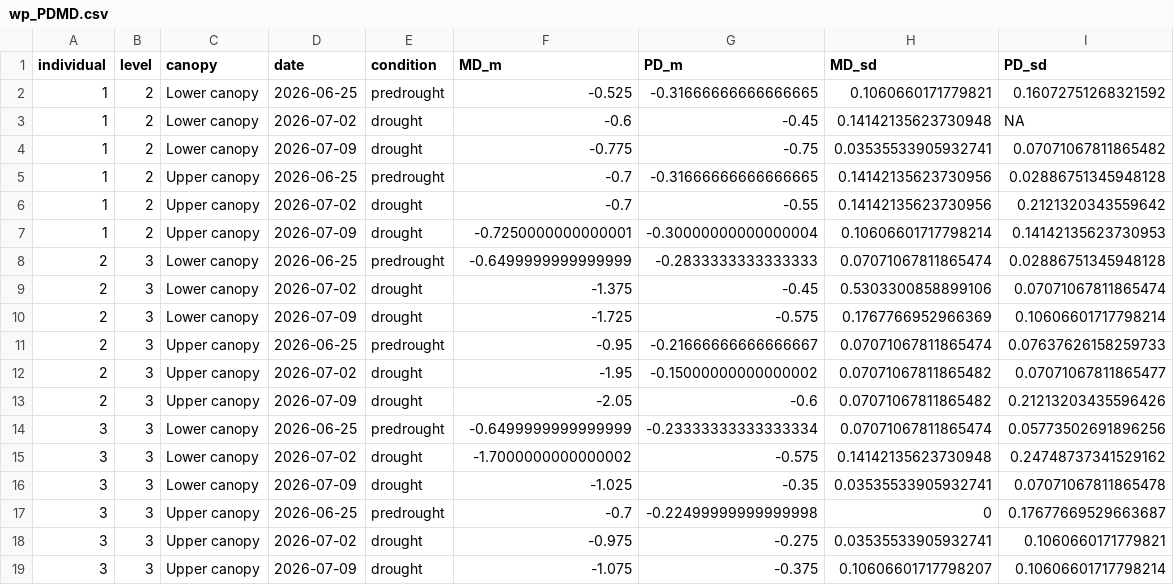
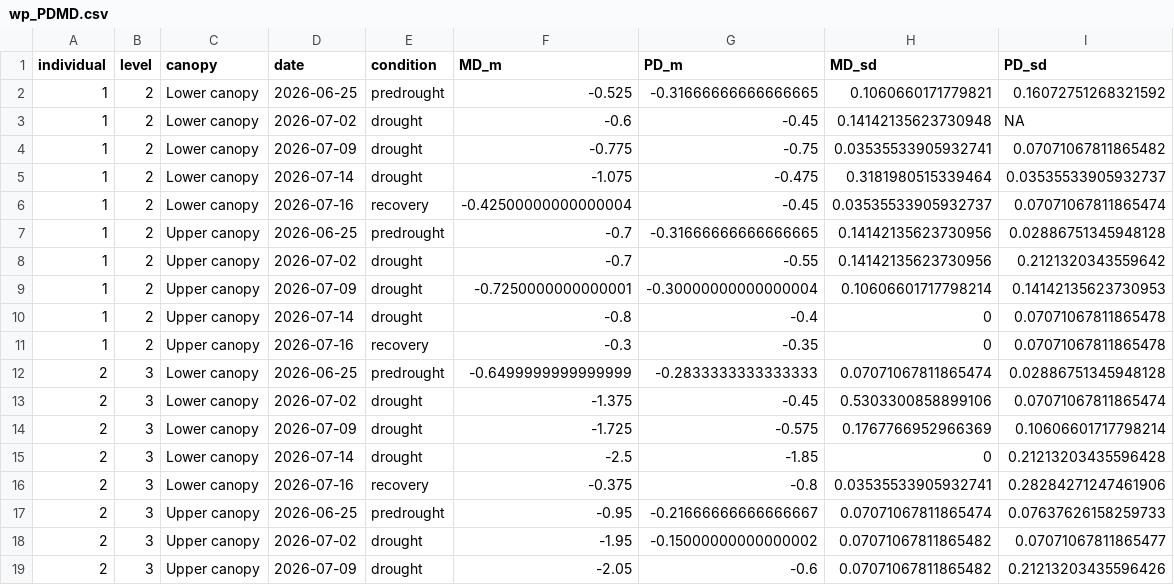
Before and after one commit to tbaugh323/TRF_cacao_hydraulics, a CSV file: data/wp_PDMD.csv, drawn as a sheet; only a part is shown; the shorter side is filled out with more unchanged rows; the diff covers the shown part only.

```diff
--- a/data/wp_PDMD.csv
+++ b/data/wp_PDMD.csv
@@ -4,2 +4,4 @@ individual,level,canopy,date,condition,MD_m,PD_m,MD_sd,PD_sd
 1,2,Lower canopy,2026-07-09,drought,-0.775,-0.75,0.03535533905932741,0.07071067811865482
+1,2,Lower canopy,2026-07-14,drought,-1.075,-0.475,0.3181980515339464,0.03535533905932737
+1,2,Lower canopy,2026-07-16,recovery,-0.42500000000000004,-0.45,0.03535533905932737,0.07071067811865474
 1,2,Upper canopy,2026-06-25,predrought,-0.7,-0.31666666666666665,0.14142135623730956,0.02886751345948128
@@ -7,2 +9,4 @@ individual,level,canopy,date,condition,MD_m,PD_m,MD_sd,PD_sd
 1,2,Upper canopy,2026-07-09,drought,-0.7250000000000001,-0.30000000000000004,0.10606601717798214,0.14142135623730953
+1,2,Upper canopy,2026-07-14,drought,-0.8,-0.4,0,0.07071067811865478
+1,2,Upper canopy,2026-07-16,recovery,-0.3,-0.35,0,0.07071067811865478
 2,3,Lower canopy,2026-06-25,predrought,-0.6499999999999999,-0.2833333333333333,0.07071067811865474,0.02886751345948128
@@ -10,2 +14,4 @@ individual,level,canopy,date,condition,MD_m,PD_m,MD_sd,PD_sd
 2,3,Lower canopy,2026-07-09,drought,-1.725,-0.575,0.1767766952966369,0.10606601717798214
+2,3,Lower canopy,2026-07-14,drought,-2.5,-1.85,0,0.21213203435596428
+2,3,Lower canopy,2026-07-16,recovery,-0.375,-0.8,0.03535533905932741,0.28284271247461906
 2,3,Upper canopy,2026-06-25,predrought,-0.95,-0.21666666666666667,0.07071067811865474,0.07637626158259733
```
Also changed, not shown: 10 added rows elsewhere in this file, data/all_wp.csv, 87 other files.
